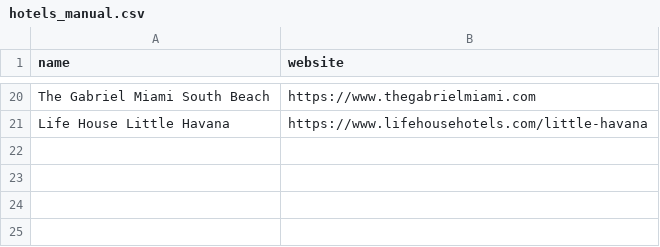
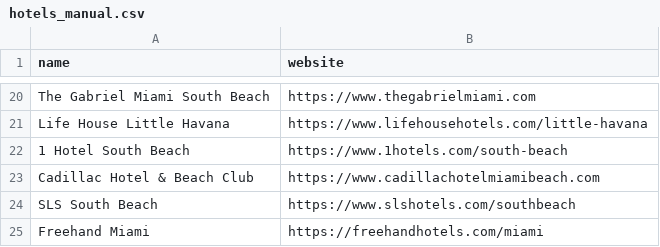
Before and after one commit to aliabbassi-1337/sadie-gtm, a CSV file: hotels_manual.csv, drawn as a sheet; only a part is shown, gaps mark what is left out.

Commit message:
Enhance hotel detection by adding new entries to hotels_manual.csv, improve booking button detection logic in sadie_detector.py, and refine logging for better clarity during processing.

```diff
--- a/hotels_manual.csv
+++ b/hotels_manual.csv
@@ -21 +21,5 @@ The Gabriel Miami South Beach,https://www.thegabrielmiami.com
 Life House Little Havana,https://www.lifehousehotels.com/little-havana
+1 Hotel South Beach,https://www.1hotels.com/south-beach
+Cadillac Hotel & Beach Club,https://www.cadillachotelmiamibeach.com
+SLS South Beach,https://www.slshotels.com/southbeach
+Freehand Miami,https://freehandhotels.com/miami
```
Also changed, not shown: 2 other files.
